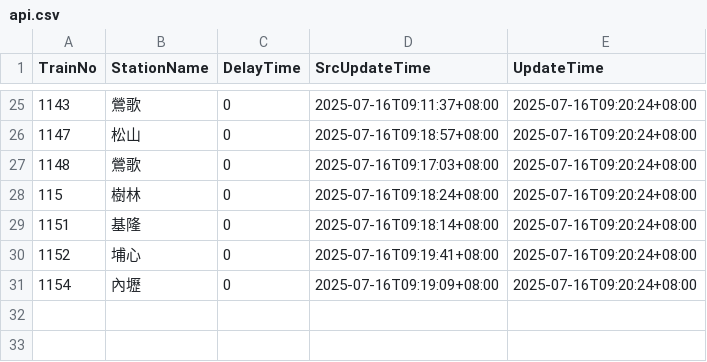
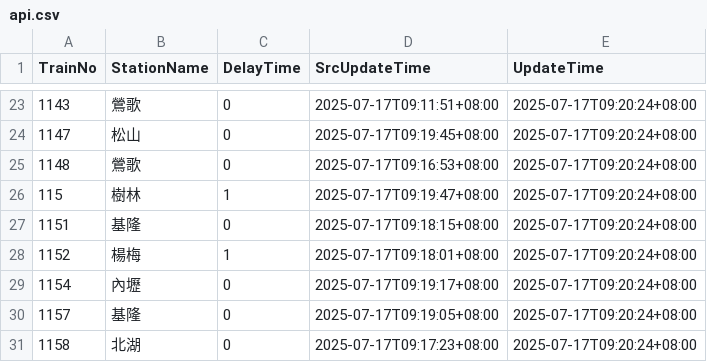
Before and after one commit to funfun0912/Open-Platform-Software-Mid, a CSV file: api.csv, drawn as a sheet; only a part is shown, gaps mark what is left out; the diff covers the shown part only.

```diff
--- a/api.csv
+++ b/api.csv
@@ -25,7 +23,9 @@ TrainNo,StationName,DelayTime,SrcUpdateTime,UpdateTime
-1143,鶯歌,0,2025-07-16T09:11:37+08:00,2025-07-16T09:20:24+08:00
-1147,松山,0,2025-07-16T09:18:57+08:00,2025-07-16T09:20:24+08:00
-1148,鶯歌,0,2025-07-16T09:17:03+08:00,2025-07-16T09:20:24+08:00
-115,樹林,0,2025-07-16T09:18:24+08:00,2025-07-16T09:20:24+08:00
-1151,基隆,0,2025-07-16T09:18:14+08:00,2025-07-16T09:20:24+08:00
-1152,埔心,0,2025-07-16T09:19:41+08:00,2025-07-16T09:20:24+08:00
-1154,內壢,0,2025-07-16T09:19:09+08:00,2025-07-16T09:20:24+08:00
+1143,鶯歌,0,2025-07-17T09:11:51+08:00,2025-07-17T09:20:24+08:00
+1147,松山,0,2025-07-17T09:19:45+08:00,2025-07-17T09:20:24+08:00
+1148,鶯歌,0,2025-07-17T09:16:53+08:00,2025-07-17T09:20:24+08:00
+115,樹林,1,2025-07-17T09:19:47+08:00,2025-07-17T09:20:24+08:00
+1151,基隆,0,2025-07-17T09:18:15+08:00,2025-07-17T09:20:24+08:00
+1152,楊梅,1,2025-07-17T09:18:01+08:00,2025-07-17T09:20:24+08:00
+1154,內壢,0,2025-07-17T09:19:17+08:00,2025-07-17T09:20:24+08:00
+1157,基隆,0,2025-07-17T09:19:05+08:00,2025-07-17T09:20:24+08:00
+1158,北湖,0,2025-07-17T09:17:23+08:00,2025-07-17T09:20:24+08:00
```
Also changed, not shown: 1 added row, 3 removed rows and 45 edited cells elsewhere in this file.
